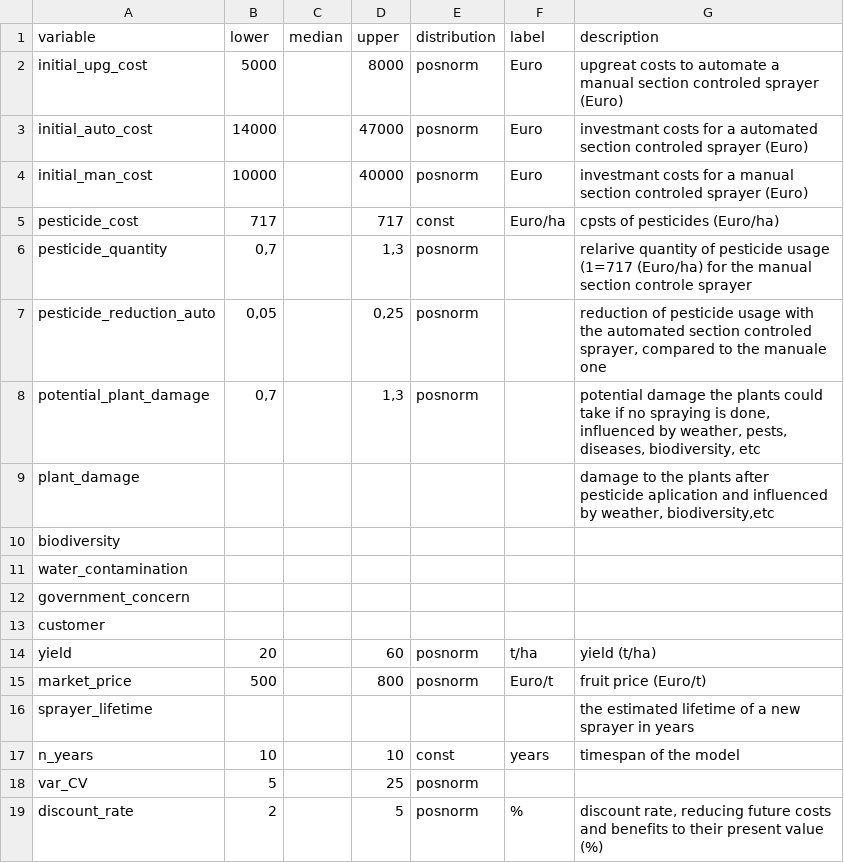
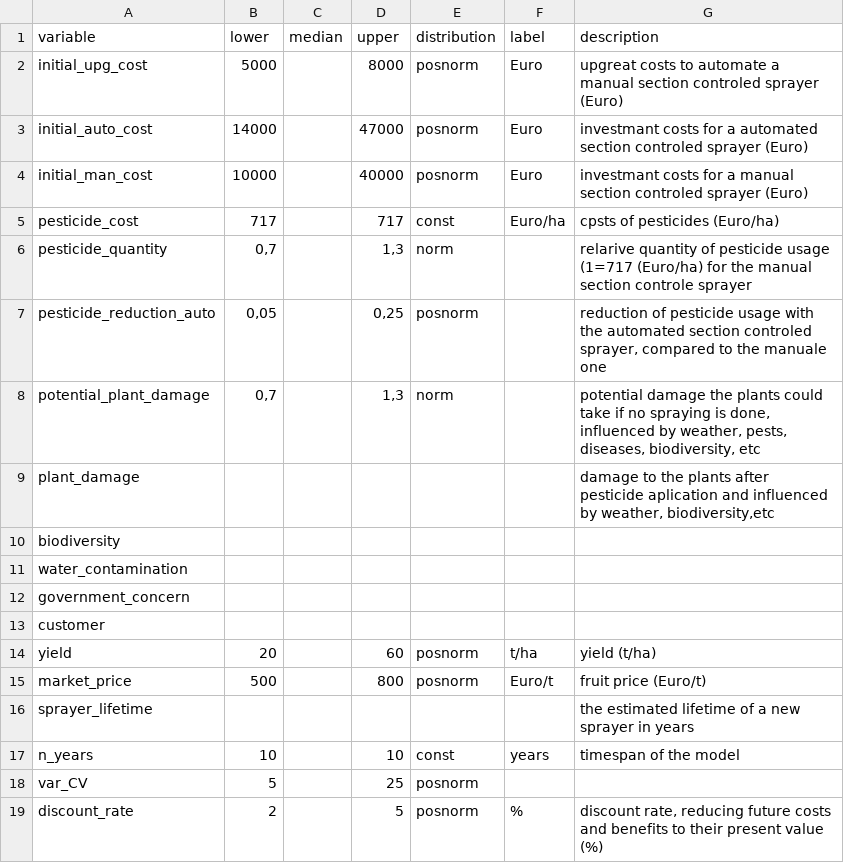
Before and after one commit to cemno/optimizing-pesticide-application-in-orchards, a CSV file: data/input_data_03.csv, drawn as a sheet.

```diff
--- a/data/input_data_03.csv
+++ b/data/input_data_03.csv
@@ -5,5 +5,5 @@ initial_man_cost;10000;;40000;posnorm;Euro;investmant costs for a manual section
 pesticide_cost;717;;717;const;Euro/ha;cpsts of pesticides (Euro/ha)
-pesticide_quantity;0,7;;1,3;posnorm;;relarive quantity of pesticide usage (1=717 (Euro/ha) for the manual section controle sprayer
+pesticide_quantity;0,7;;1,3;norm;;relarive quantity of pesticide usage (1=717 (Euro/ha) for the manual section controle sprayer
 pesticide_reduction_auto;0,05;;0,25;posnorm;;reduction of pesticide usage with the automated section controled sprayer, compared to the manuale one
-potential_plant_damage;0,7;;1,3;posnorm;;potential damage the plants could take if no spraying is done, influenced by weather, pests, diseases, biodiversity, etc
+potential_plant_damage;0,7;;1,3;norm;;potential damage the plants could take if no spraying is done, influenced by weather, pests, diseases, biodiversity, etc
 plant_damage;;;;;;damage to the plants after pesticide aplication and influenced by weather, biodiversity,etc
```
Also changed, not shown: 5 other files.
